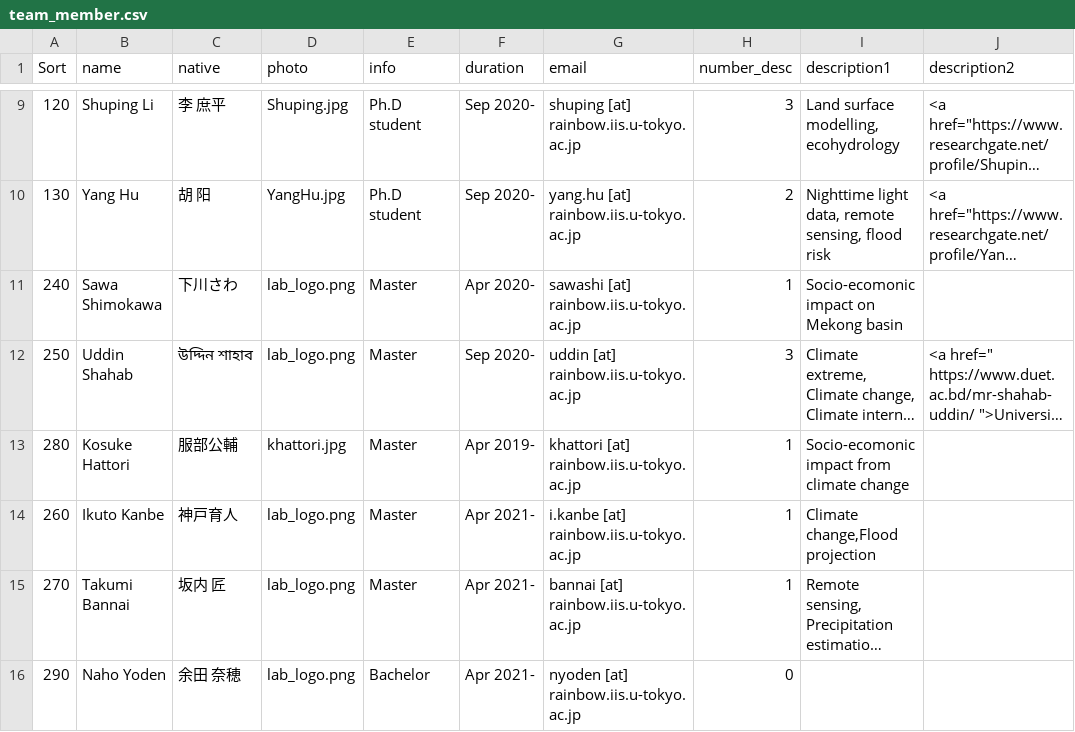
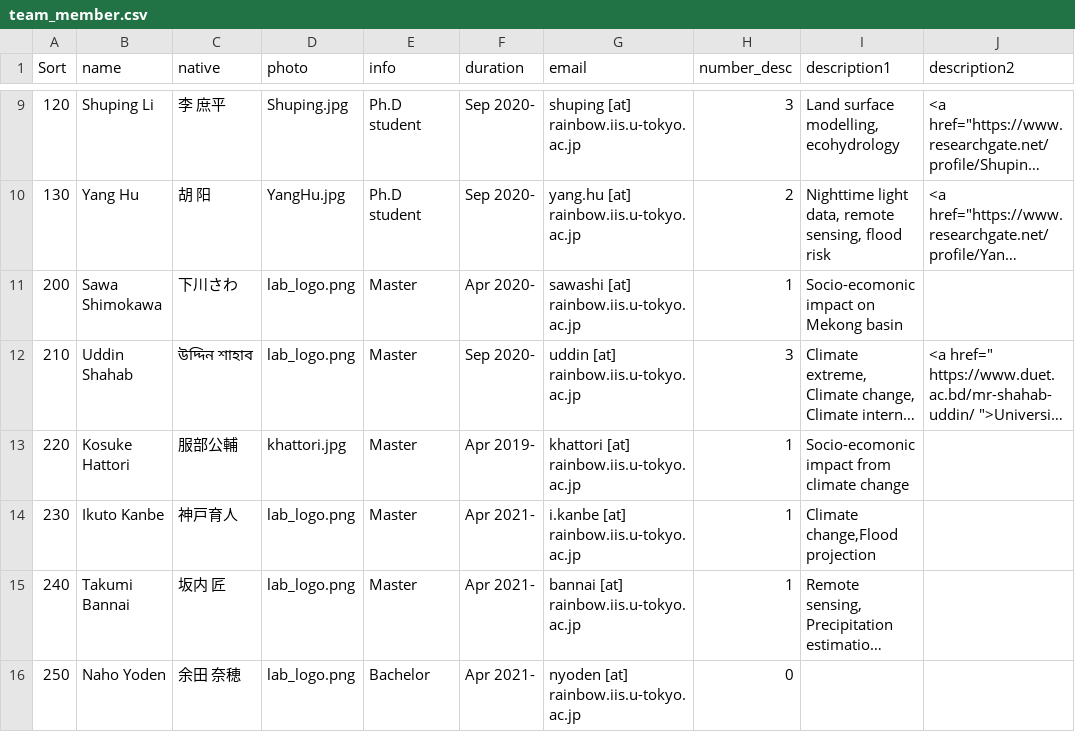
Before and after one commit to yjshen2022/Youjiangwebsite.github.io, a CSV file: _data/team_member.csv, drawn as a sheet; only a part is shown, gaps mark what is left out; long unchanged cells end in …; the diff names each change by its address in the sheet, - before the commit and + after, or states it on an @@ line.

```diff
--- a/_data/team_member.csv
+++ b/_data/team_member.csv
-A11 (Sort): 240
+A11 (Sort): 200
-A12 (Sort): 250
+A12 (Sort): 210
-A13 (Sort): 280
+A13 (Sort): 220
-A14 (Sort): 260
+A14 (Sort): 230
-A15 (Sort): 270
+A15 (Sort): 240
-A16 (Sort): 290
+A16 (Sort): 250
```
Also changed, not shown: _data/team_collaborator.csv.
